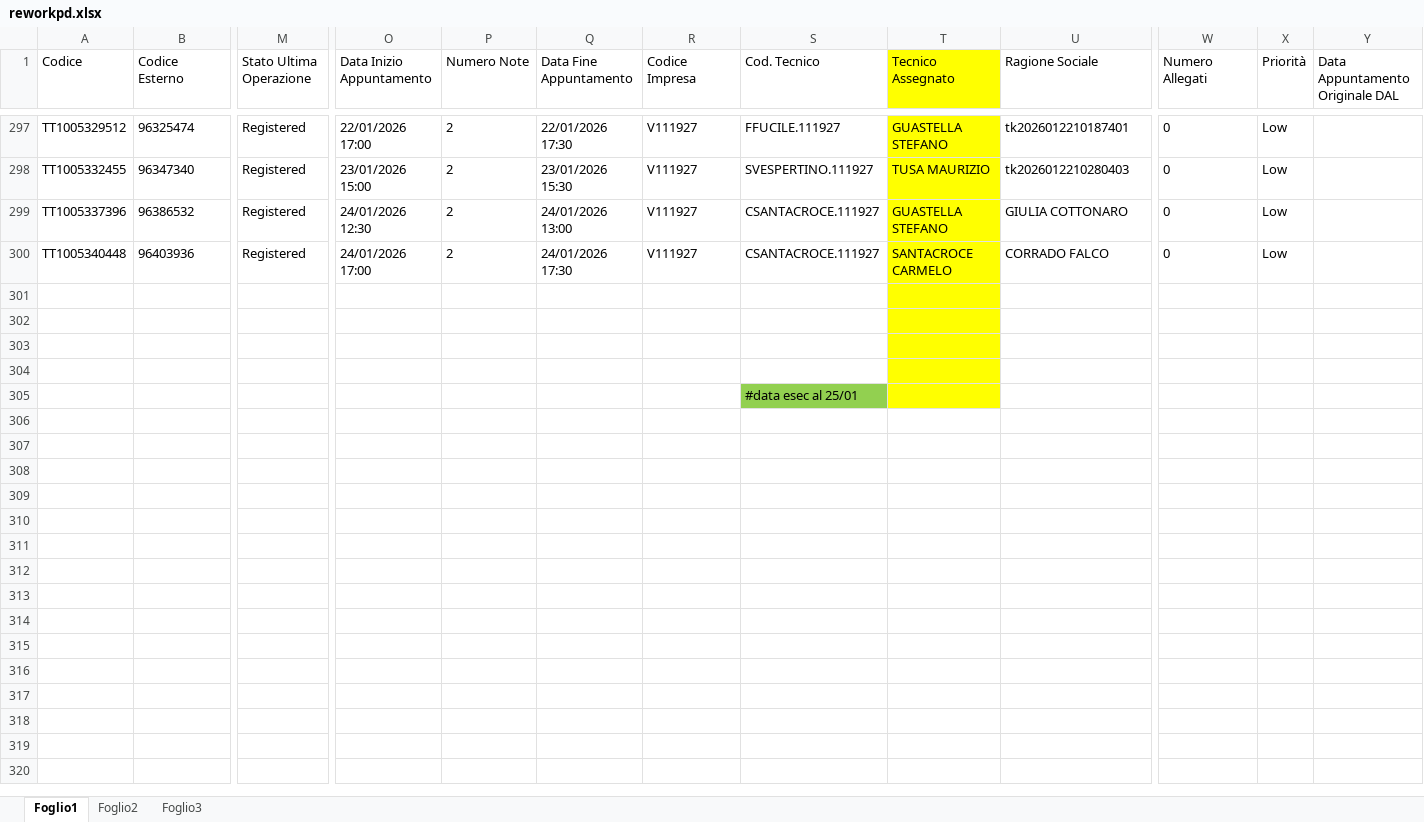
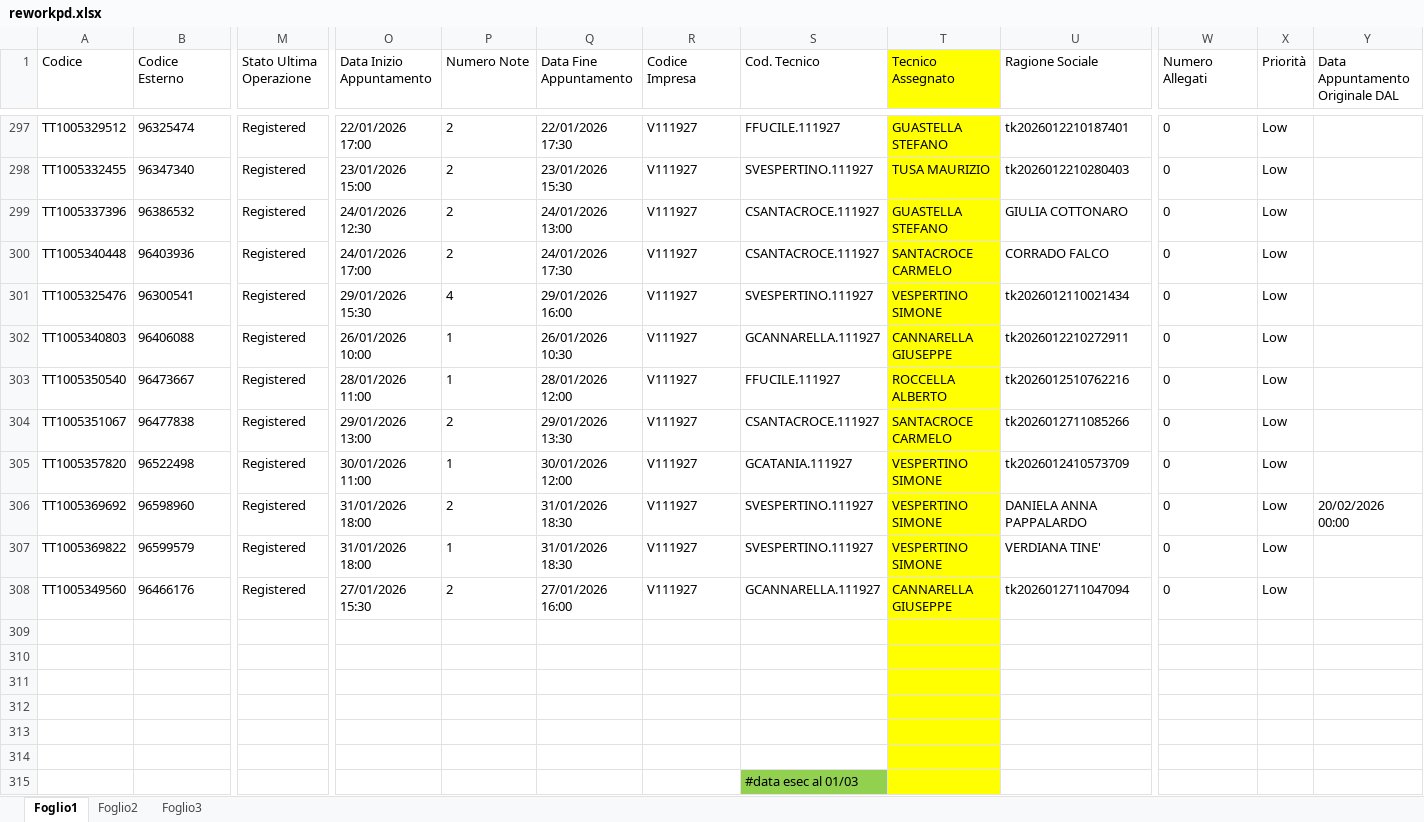
Before and after one commit to lbianco11197/Avanzamento-Impulsiva-v2, an Excel workbook: reworkpd.xlsx, sheet Foglio1, drawn as a sheet; only a part is shown, gaps mark what is left out; values as stored, in another font and other column widths than the file's, no borders; conditional formats not drawn; addresses are those after the commit; rows hold the shown columns only; the diff names each change by its address in the sheet, - before the commit and + after, or states it on an @@ line.

Commit message:
Aggiornato reworkpd.xlsx da lbianco via Streamlit

```diff
--- a/reworkpd.xlsx (sheet Foglio1)
+++ b/reworkpd.xlsx (sheet Foglio1)
+row 301: TT1005325476 | 96300541 | Registered | 29/01/2026 15:30 | 4 | 29/01/2026 16:00 | V111927 | SVESPERTINO.111927 | VESPERTINO SIMONE | tk2026012110021434 | 0 | Low
+row 302: TT1005340803 | 96406088 | Registered | 26/01/2026 10:00 | 1 | 26/01/2026 10:30 | V111927 | GCANNARELLA.111927 | CANNARELLA GIUSEPPE | tk2026012210272911 | 0 | Low
+row 303: TT1005350540 | 96473667 | Registered | 28/01/2026 11:00 | 1 | 28/01/2026 12:00 | V111927 | FFUCILE.111927 | ROCCELLA ALBERTO | tk2026012510762216 | 0 | Low
+row 304: TT1005351067 | 96477838 | Registered | 29/01/2026 13:00 | 2 | 29/01/2026 13:30 | V111927 | CSANTACROCE.111927 | SANTACROCE CARMELO | tk2026012711085266 | 0 | Low
+row 305: TT1005357820 | 96522498 | Registered | 30/01/2026 11:00 | 1 | 30/01/2026 12:00 | V111927 | GCATANIA.111927 | VESPERTINO SIMONE | tk2026012410573709 | 0 | Low
+row 306: TT1005369692 | 96598960 | Registered | 31/01/2026 18:00 | 2 | 31/01/2026 18:30 | V111927 | SVESPERTINO.111927 | VESPERTINO SIMONE | DANIELA ANNA PAPPALARDO | 0 | Low | 20/02/2026 00:00
+row 307: TT1005369822 | 96599579 | Registered | 31/01/2026 18:00 | 1 | 31/01/2026 18:30 | V111927 | SVESPERTINO.111927 | VESPERTINO SIMONE | VERDIANA TINE' | 0 | Low
+row 308: TT1005349560 | 96466176 | Registered | 27/01/2026 15:30 | 2 | 27/01/2026 16:00 | V111927 | GCANNARELLA.111927 | CANNARELLA GIUSEPPE | tk2026012711047094 | 0 | Low
+row 313: (empty)
+row 314: (empty)
-S315 (Cod. Tecnico): #data esec al 25/01
+S315 (Cod. Tecnico): #data esec al 01/03
```
